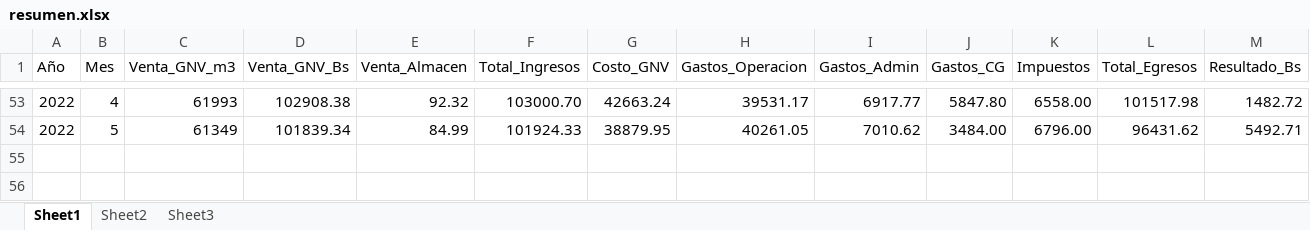
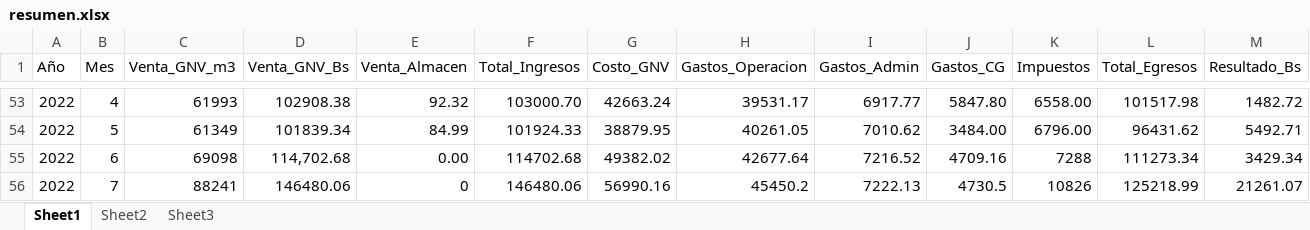
Before and after one commit to pezgordo/tablero_de_control_digital_estacion_de_gnv, an Excel workbook: resumen.xlsx, sheet Sheet1, drawn as a sheet; only a part is shown, gaps mark what is left out; values as stored, in another font and other column widths than the file's, no borders; rows hold the shown columns only; the diff names each change by its address in the sheet, - before the commit and + after, or states it on an @@ line.

```diff
--- a/resumen.xlsx (sheet Sheet1)
+++ b/resumen.xlsx (sheet Sheet1)
+row 55: 2022 | 6 | 69098 | 114,702.68 | 0.00 | 114702.68 | 49382.02 | 42677.64 | 7216.52 | 4709.16 | 7288 | 111273.34 | 3429.34
+row 56: 2022 | 7 | 88241 | 146480.06 | 0 | 146480.06 | 56990.16 | 45450.2 | 7222.13 | 4730.5 | 10826 | 125218.99 | 21261.07
```
Also changed, not shown: 2 other files.
